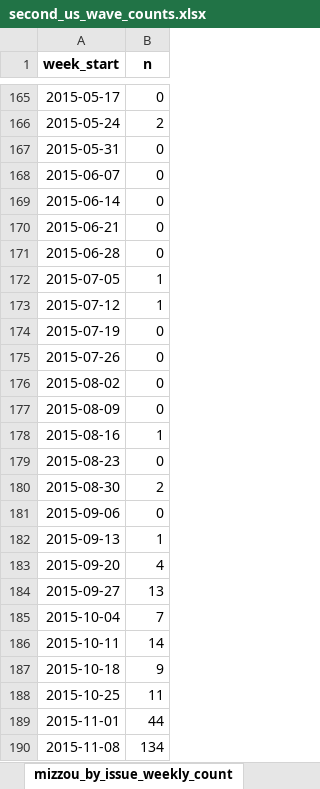
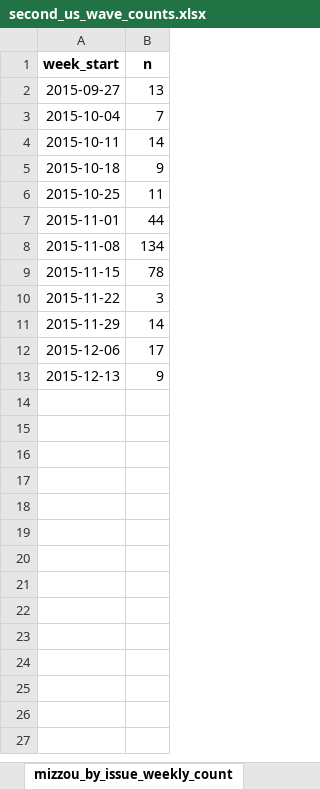
Before and after one commit to MPEDS/protests-analysis, an Excel workbook: docs/trends-paper/wave-counts/us-wave-counts/second_us_wave_counts.xlsx, sheet mizzou_by_issue_weekly_count, drawn as a sheet; only a part is shown, gaps mark what is left out; the shorter side is filled out with more unchanged rows; values as stored, in another font and other column widths than the file's, no borders; the diff covers the shown part only; the diff names each change by its address in the sheet, - before the commit and + after, or states it on an @@ line.

Commit message:
mizzou waves added

```diff
--- a/docs/trends-paper/wave-counts/us-wave-counts/second_us_wave_counts.xlsx (sheet mizzou_by_issue_weekly_count)
+++ b/docs/trends-paper/wave-counts/us-wave-counts/second_us_wave_counts.xlsx (sheet mizzou_by_issue_weekly_count)
-row 165: 2015-05-17 | 0
-row 166: 2015-05-24 | 2
-row 167: 2015-05-31 | 0
-row 168: 2015-06-07 | 0
-row 169: 2015-06-14 | 0
-row 170: 2015-06-21 | 0
-row 171: 2015-06-28 | 0
-row 172: 2015-07-05 | 1
-row 173: 2015-07-12 | 1
-row 174: 2015-07-19 | 0
-row 175: 2015-07-26 | 0
-row 176: 2015-08-02 | 0
-row 177: 2015-08-09 | 0
-row 178: 2015-08-16 | 1
-row 179: 2015-08-23 | 0
-row 180: 2015-08-30 | 2
-row 181: 2015-09-06 | 0
-row 182: 2015-09-13 | 1
-row 183: 2015-09-20 | 4
```
Also changed, not shown: 289 removed rows elsewhere in this sheet, sheet second_us_wave_summary, docs/trends-paper/wave-counts/canada-wave-counts/first_canada_wave_counts.xlsx, docs/trends-paper/wave-counts/canada-wave-counts/second_canada_wave_counts.xlsx, 12 other files.
